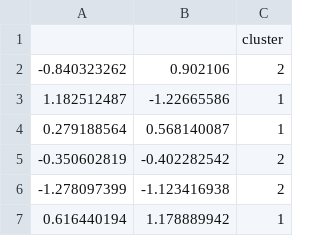
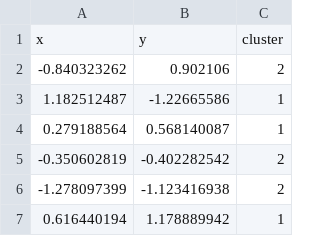
Before and after one commit to HanaBachi/MachineLearning, a CSV file: exp2.csv, drawn as a sheet; only a part is shown.

Commit message:
Add files via upload

```diff
--- a/exp2.csv
+++ b/exp2.csv
@@ -1,2 +1,2 @@
-,,cluster
+x,y,cluster
 -0.840323262,0.902106,2
```
